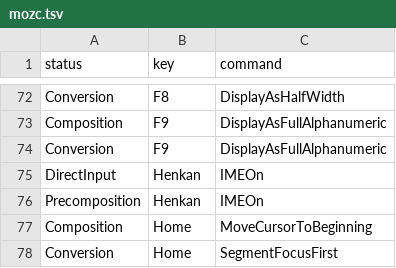
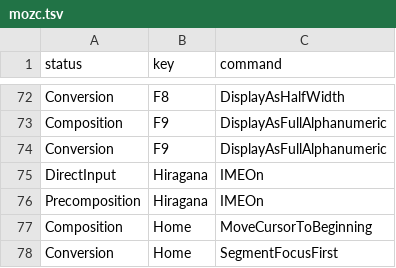
Before and after one commit to endaaman/dotfiles, a TSV file: misc/mozc.tsv, drawn as a sheet; only a part is shown, gaps mark what is left out.

Commit message:
use Henkan_Mode as Return

```diff
--- a/misc/mozc.tsv
+++ b/misc/mozc.tsv
@@ -74,4 +74,4 @@ Composition	F9	DisplayAsFullAlphanumeric
 Conversion	F9	DisplayAsFullAlphanumeric
-DirectInput	Henkan	IMEOn
-Precomposition	Henkan	IMEOn
+DirectInput	Hiragana	IMEOn
+Precomposition	Hiragana	IMEOn
 Composition	Home	MoveCursorToBeginning
```
Also changed, not shown: 1 other file.
